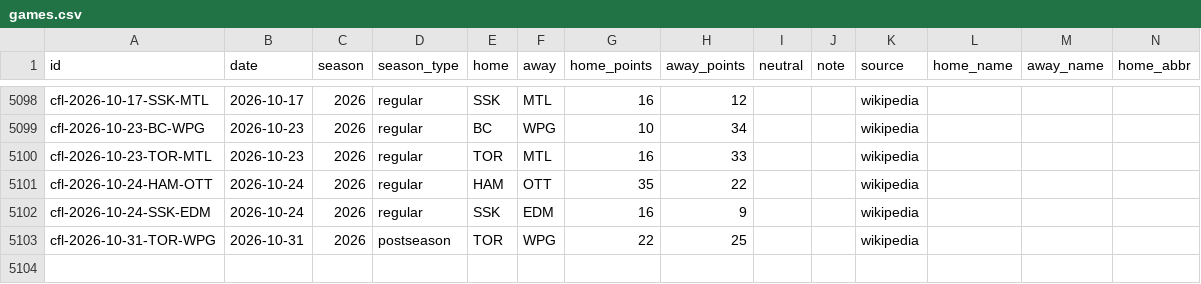
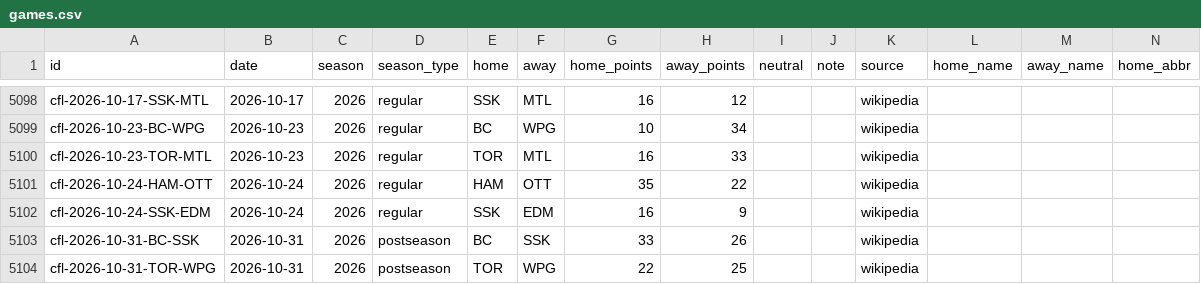
Before and after one commit to rjr5021/belt-holders, a CSV file: data/cfl/games.csv, drawn as a sheet; only a part is shown, gaps mark what is left out; rows hold the shown columns only; the diff names each change by its address in the sheet, - before the commit and + after, or states it on an @@ line.

```diff
--- a/data/cfl/games.csv
+++ b/data/cfl/games.csv
+row 5103: cfl-2026-10-31-BC-SSK | 2026-10-31 | 2026 | postseason | BC | SSK | 33 | 26 |  |  | wikipedia
```
Also changed, not shown: data/ligamx/games.csv, data/mls/games.csv, 12 other files.
